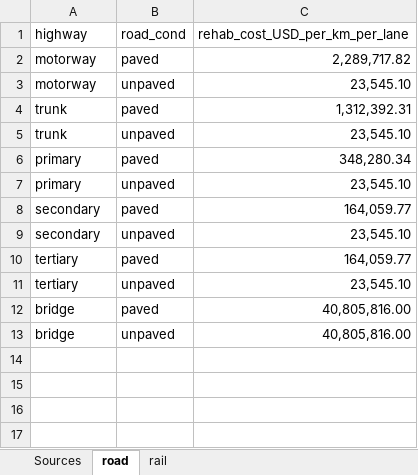
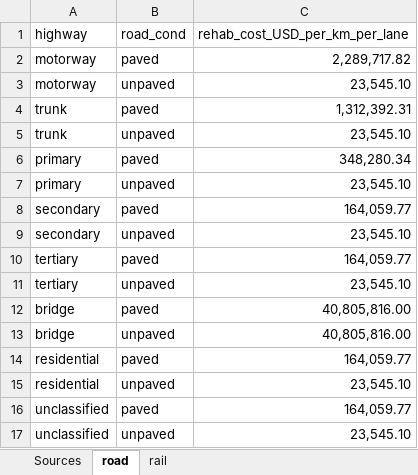
Before and after one commit to nismod/open-gira, an Excel workbook: bundled_data/transport/rehabilitation.xlsx, sheet road, drawn as a sheet; values as stored, in another font and other column widths than the file's, no borders; the diff names each change by its address in the sheet, - before the commit and + after, or states it on an @@ line.

Commit message:
add residential/unclassified road filter file

```diff
--- a/bundled_data/transport/rehabilitation.xlsx (sheet road)
+++ b/bundled_data/transport/rehabilitation.xlsx (sheet road)
+row 14: residential | paved | 164,059.77
+row 15: residential | unpaved | 23,545.10
+row 16: unclassified | paved | 164,059.77
+row 17: unclassified | unpaved | 23,545.10
```
Also changed, not shown: 1 other file.
